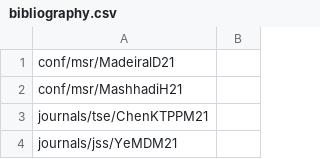
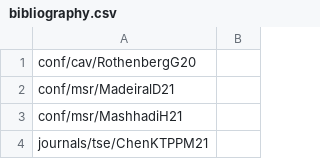
Before and after one commit to program-repair/program-repair.github.io, a CSV file: data/bibliography.csv, drawn as a sheet; only a part is shown; the shorter side is filled out with more unchanged rows.

```diff
--- a/data/bibliography.csv
+++ b/data/bibliography.csv
@@ -1 +1,2 @@
+conf/cav/RothenbergG20,
 conf/msr/MadeiralD21,
```
Also changed, not shown: 8 other files.
